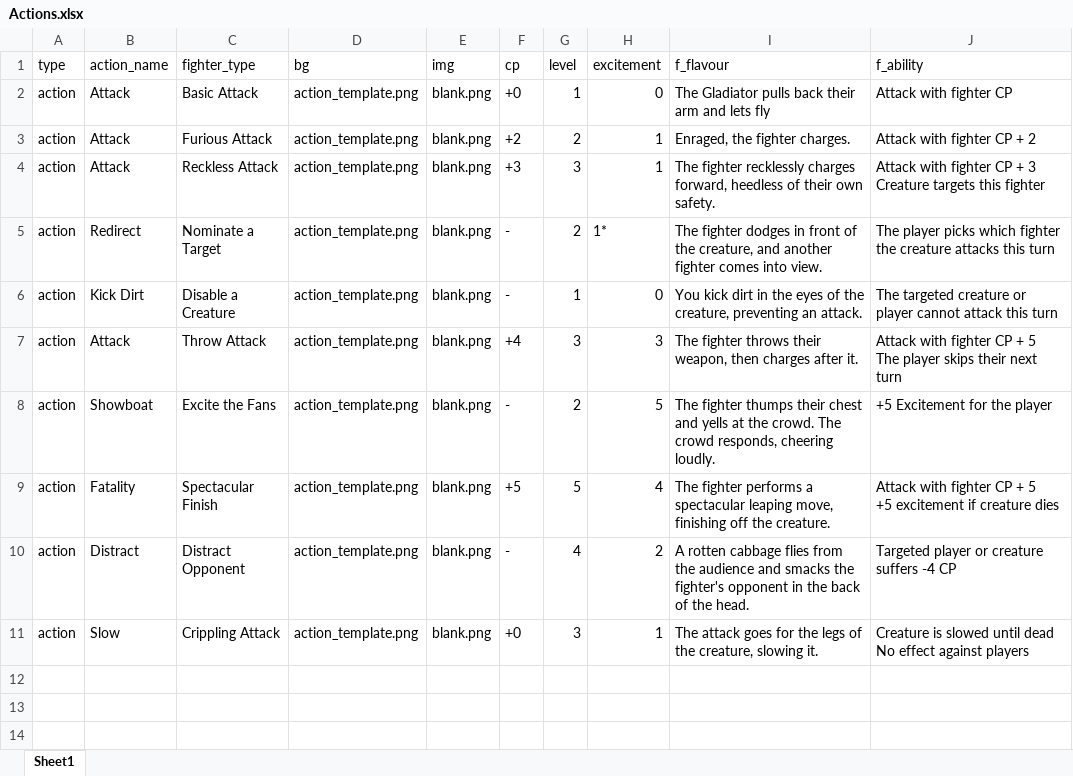
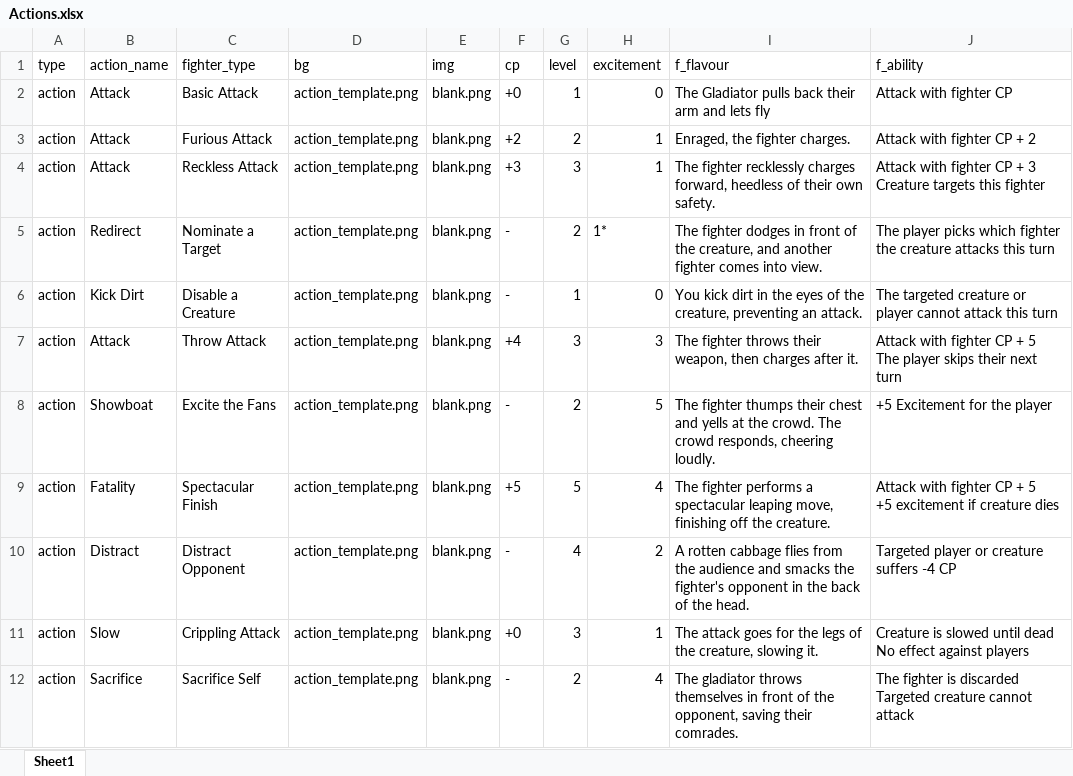
Before and after one commit to will-hart/jou, an Excel workbook: packages/ld46/docs/cards/Actions.xlsx, sheet Sheet1, drawn as a sheet; values as stored, in another font and other column widths than the file's, no borders; ↵ is a line break in a cell; the diff names each change by its address in the sheet, - before the commit and + after, or states it on an @@ line.

```diff
--- a/packages/ld46/docs/cards/Actions.xlsx (sheet Sheet1)
+++ b/packages/ld46/docs/cards/Actions.xlsx (sheet Sheet1)
+row 12: action | Sacrifice | Sacrifice Self | action_template.png | blank.png | - | 2 | 4 | The gladiator throws themselves in front of the opponent, saving their comrades. | The fighter is discarded ↵ Targeted creature cannot attack
```
Also changed, not shown: 4 other files.
